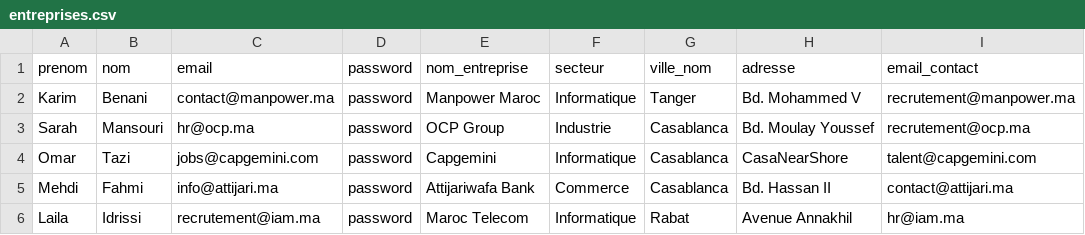
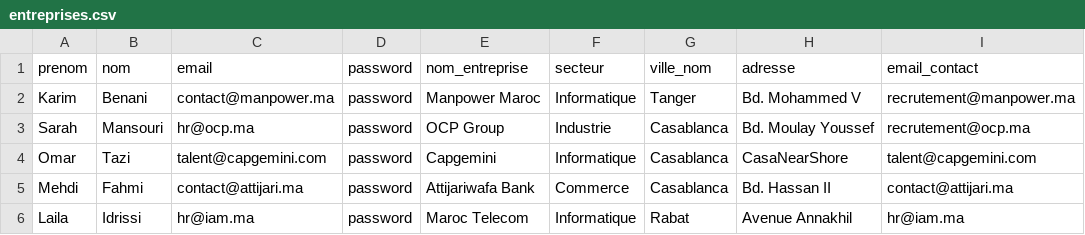
Before and after one commit to salma-akajou/Stage_Flow, a CSV file: stage_flow/database/seeders/data/entreprises.csv, drawn as a sheet; only a part is shown; the diff names each change by its address in the sheet, - before the commit and + after, or states it on an @@ line.

```diff
--- a/stage_flow/database/seeders/data/entreprises.csv
+++ b/stage_flow/database/seeders/data/entreprises.csv
-C4 (email): jobs@capgemini.com
+C4 (email): talent@capgemini.com
-C5 (email): info@attijari.ma
+C5 (email): contact@attijari.ma
-C6 (email): recrutement@iam.ma
+C6 (email): hr@iam.ma
```
Also changed, not shown: stage_flow/database/seeders/data/candidatures.csv, stage_flow/database/seeders/data/feedbacks.csv, 22 other files.
